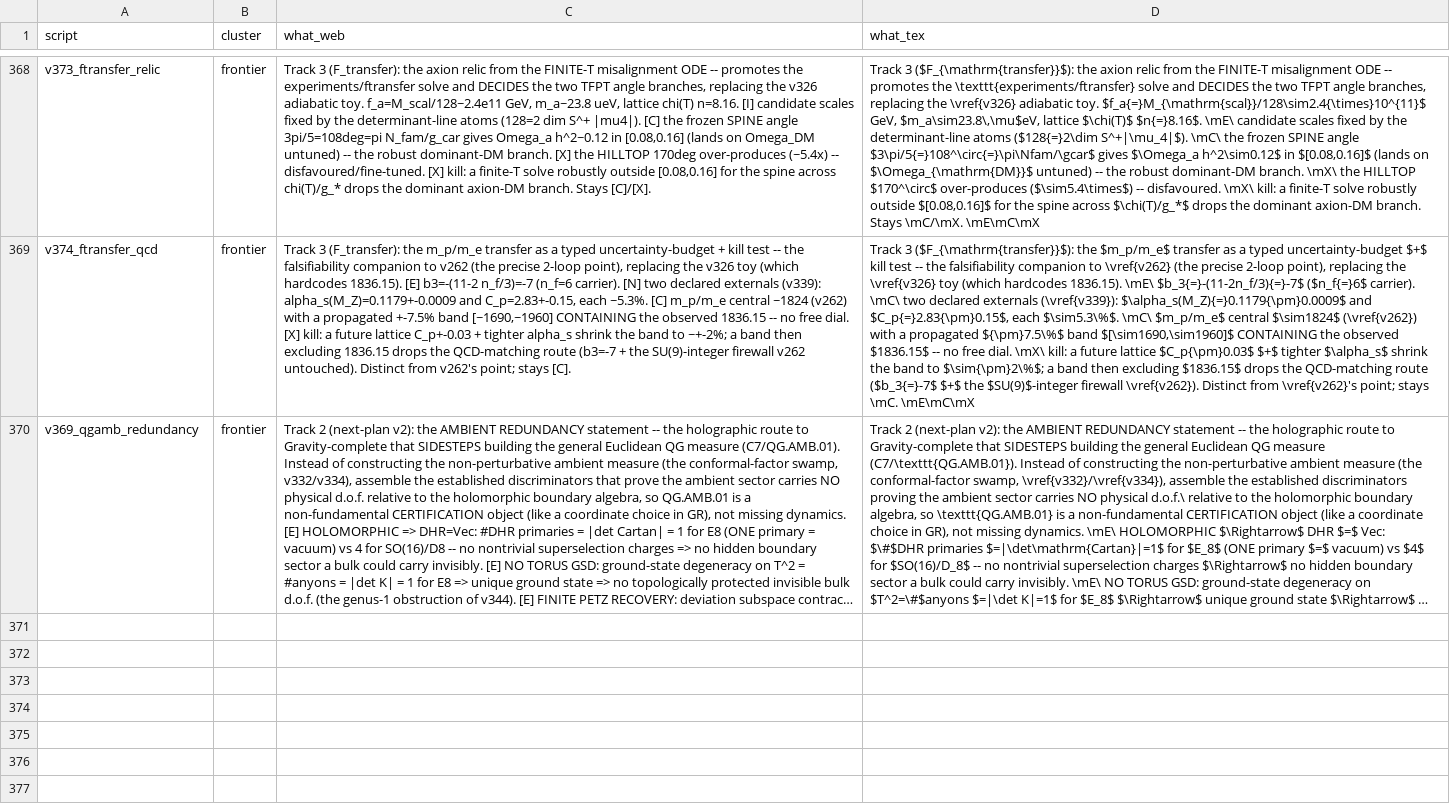
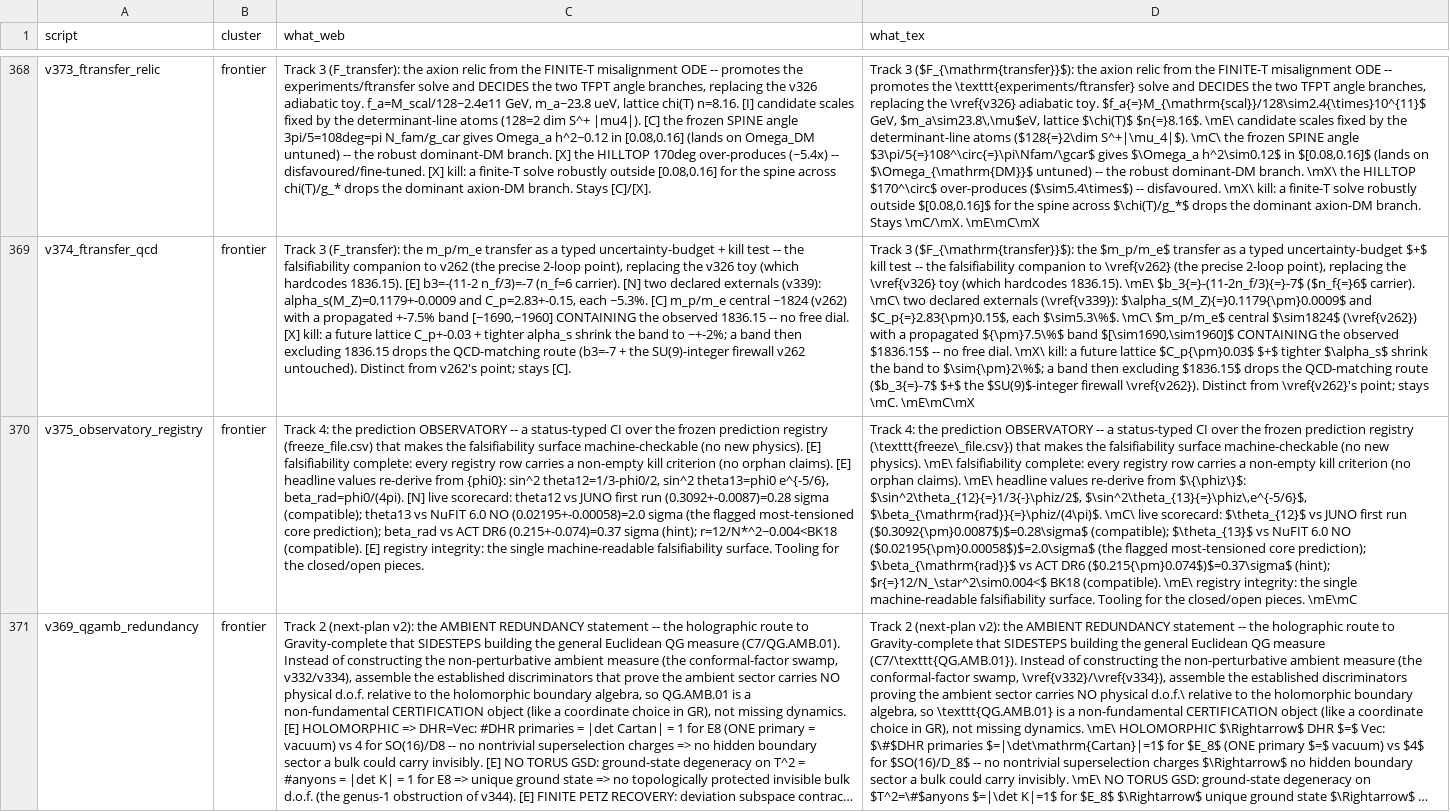
Before and after one commit to sthamann/tfpt-theoryv4, a CSV file: verification/script_registry.csv, drawn as a sheet; only a part is shown, gaps mark what is left out; long unchanged cells end in …; the diff names each change by its address in the sheet, - before the commit and + after, or states it on an @@ line.

```diff
--- a/verification/script_registry.csv
+++ b/verification/script_registry.csv
+row 370: v375_observatory_registry | frontier | Track 4: the prediction OBSERVATORY -- a status-typed CI over the frozen prediction registry (freeze_file.csv) that makes the falsifiability surface machine-checkable (no new physics). [E] falsifiability complete: every registry row carries a non-empty kill criterion (no orphan claims). [E] headline values re-derive from {phi0}: sin^2 theta12=1/3-phi0/2, sin^2 theta13=phi0 e^{-5/6}, beta_rad=phi0/(4pi). [N] live scorecard: theta12 vs JUNO first run (0.3092+-0.0087)=0.28 sigma (compatible); theta13 vs NuFIT 6.0 NO (0.02195+-0.00058)=2.0 sigma (the flagged most-tensioned core prediction); beta_rad vs ACT DR6 (0.215+-0.074)=0.37 sigma (hint); r=12/N*^2~0.004<BK18 (compatible). [E] registry integrity: the single machine-readable falsifiability surface. Tooling for the closed/open pieces. | Track 4: the prediction OBSERVATORY -- a status-typed CI over the frozen prediction registry (\texttt{freeze\_file.csv}) that makes the falsifiability surface machine-checkable (no new physics). \mE\ falsifiability complete: every registry row carries a non-empty kill criterion (no orphan claims). \mE\ headline values re-derive from $\{\phiz\}$: $\sin^2\theta_{12}{=}1/3{-}\phiz/2$, $\sin^2\theta_{13}{=}\phiz\,e^{-5/6}$, $\beta_{\mathrm{rad}}{=}\phiz/(4\pi)$. \mC\ live scorecard: $\theta_{12}$ vs JUNO first run ($0.3092{\pm}0.0087$)$=0.28\sigma$ (compatible); $\theta_{13}$ vs NuFIT 6.0 NO ($0.02195{\pm}0.00058$)$=2.0\sigma$ (the flagged most-tensioned core prediction); $\beta_{\mathrm{rad}}$ vs ACT DR6 ($0.215{\pm}0.074$)$=0.37\sigma$ (hint); $r{=}12/N_\star^2\sim0.004<$ BK18 (compatible). \mE\ registry integrity: the single machine-readable falsifiability surface. Tooling for the closed/open pieces. \mE\mC
```
Also changed, not shown: verification/docs_map.csv, verification/status_ledger.csv, 37 other files.
